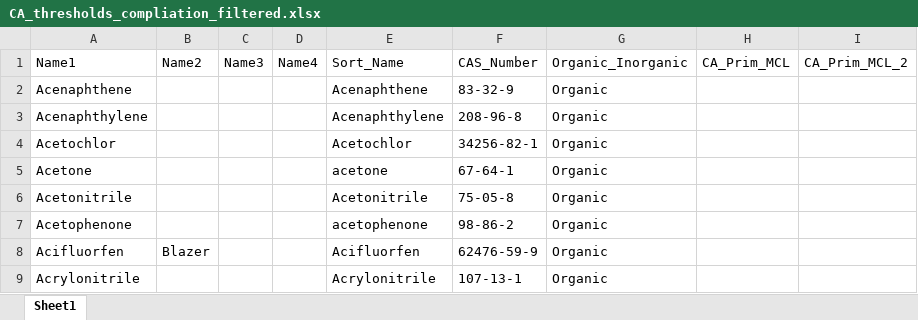
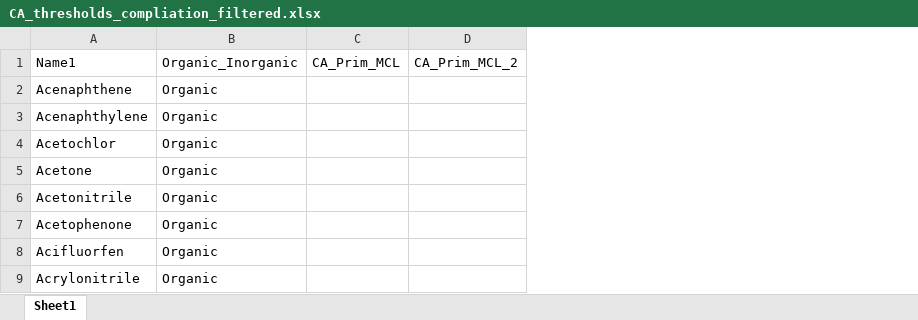
Before and after one commit to afly6899/Network_Science_Project, an Excel workbook: CA_thresholds_compliation_filtered.xlsx, sheet Sheet1, drawn as a sheet; only a part is shown; values as stored, in another font and other column widths than the file's, no borders; the diff names each change by its address in the sheet, - before the commit and + after, or states it on an @@ line.

Commit message:
Creating Subgraphs Using Edge Data
Lots of changes.

Currently redo-ing code in Work_on...ipynb to make things run faster since I realized some of our functions weren't taking advantage of NetworkX's capabilities. For one, I made a function to get all the "filtered" params and all the params that don't include "unfiltered". Graph is using the latter since it includes the filtered params and other ones that could be counted as both.

Actual work with the graphs is being done in Graphing...ipynb, which can now create subgraphs by the decade. Starting to work on statistics for the main graph. Also figured out how to "simplify" the graph so that we don't need to use a multigraph, but still keep the unique data for duplicate edges.
Subgraph files can be found in Graphs folder. Will probably move the potentially_a_bipartite graph to (and rename it).

```diff
--- a/CA_thresholds_compliation_filtered.xlsx (sheet Sheet1)
+++ b/CA_thresholds_compliation_filtered.xlsx (sheet Sheet1)
-column B (Name2), row 8: Blazer
-column C (Name3), empty
-column D (Name4), empty
-column E (Sort_Name), rows 2-9: Acenaphthene | Acenaphthylene | Acetochlor | acetone | Acetonitrile | acetophenone | Acifluorfen | Acrylonitrile
-column F (CAS_Number), rows 2-9: 83-32-9 | 208-96-8 | 34256-82-1 | 67-64-1 | 75-05-8 | 98-86-2 | 62476-59-9 | 107-13-1
```
Also changed, not shown: 19 other files.
